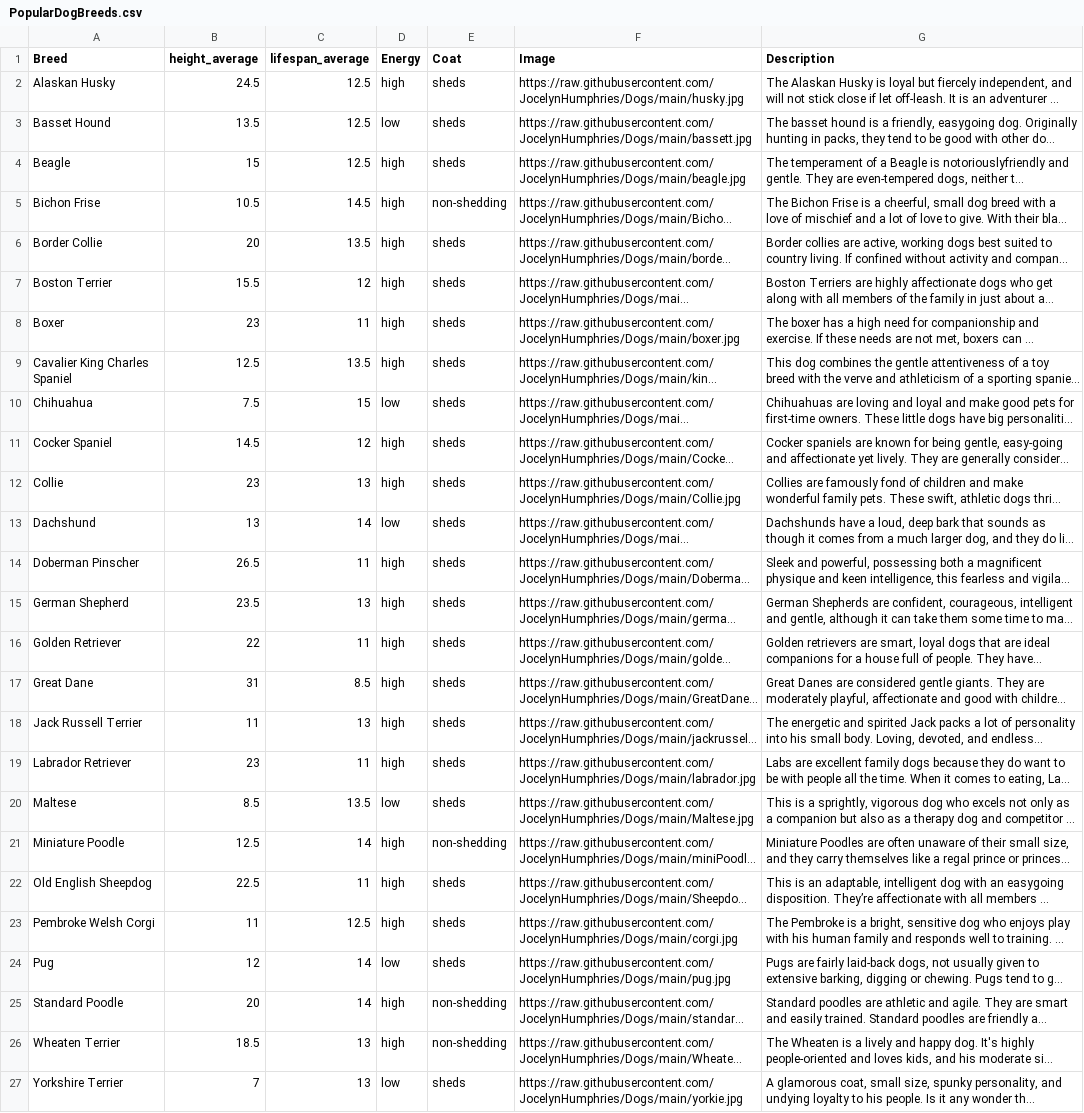
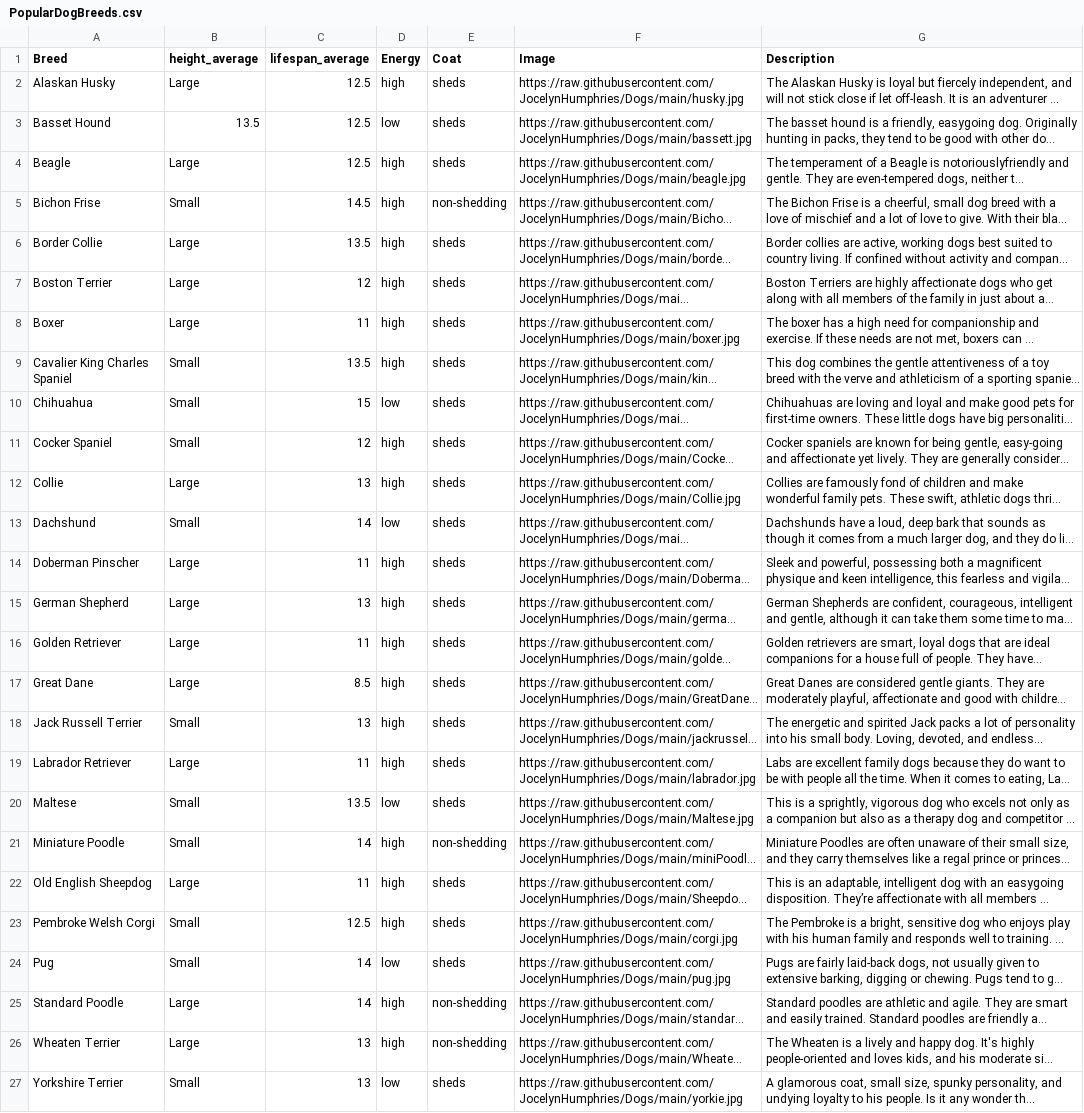
Before and after one commit to Bradleyq15/Dogs, a CSV file: PopularDogBreeds.csv, drawn as a sheet; long unchanged cells end in …; the diff names each change by its address in the sheet, - before the commit and + after, or states it on an @@ line.

Commit message:
Update PopularDogBreeds.csv

```diff
--- a/PopularDogBreeds.csv
+++ b/PopularDogBreeds.csv
-B2 (height_average): 24.5
+B2 (height_average): Large
-B4 (height_average): 15
+B4 (height_average): Large
-B5 (height_average): 10.5
+B5 (height_average): Small
-B6 (height_average): 20
+B6 (height_average): Large
-B7 (height_average): 15.5
+B7 (height_average): Large
-B8 (height_average): 23
+B8 (height_average): Large
-B9 (height_average): 12.5
+B9 (height_average): Small
-B10 (height_average): 7.5
+B10 (height_average): Small
-B11 (height_average): 14.5
+B11 (height_average): Small
-B12 (height_average): 23
+B12 (height_average): Large
-B13 (height_average): 13
+B13 (height_average): Small
-B14 (height_average): 26.5
+B14 (height_average): Large
-B15 (height_average): 23.5
+B15 (height_average): Large
-B16 (height_average): 22
+B16 (height_average): Large
-B17 (height_average): 31
+B17 (height_average): Large
-B18 (height_average): 11
+B18 (height_average): Small
-B19 (height_average): 23
+B19 (height_average): Large
-B20 (height_average): 8.5
+B20 (height_average): Small
-B21 (height_average): 12.5
+B21 (height_average): Small
-B22 (height_average): 22.5
+B22 (height_average): Large
-B23 (height_average): 11
+B23 (height_average): Small
-B24 (height_average): 12
+B24 (height_average): Small
-B25 (height_average): 20
+B25 (height_average): Large
-B26 (height_average): 18.5
+B26 (height_average): Large
-B27 (height_average): 7
+B27 (height_average): Small
```
